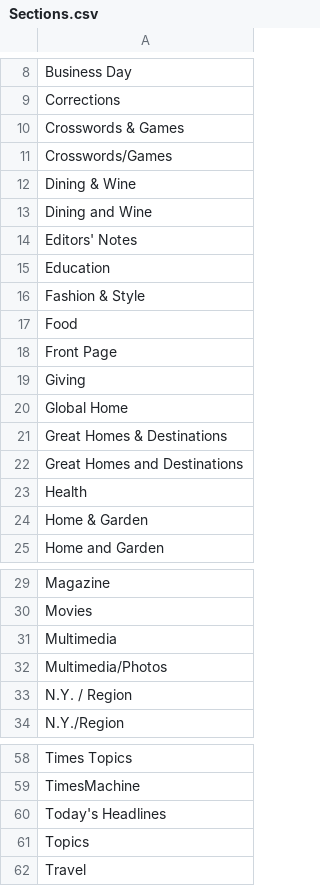
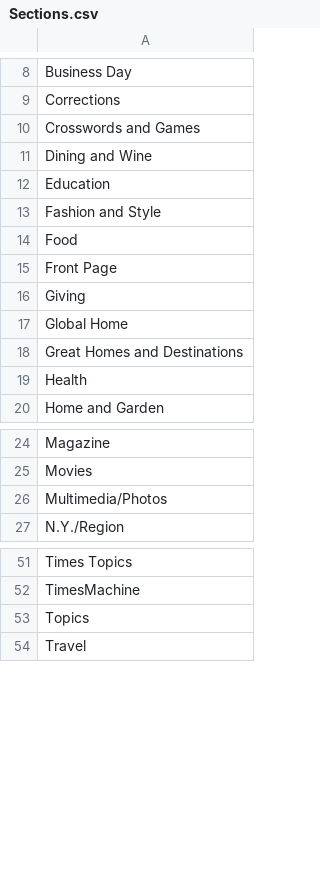
Before and after one commit to BrianASC07/RESTful_Rhinos__brianl237_dannym2789_marcoq4_victorc353, a CSV file: app/APIModule/Sections.csv, drawn as a sheet; only a part is shown, gaps mark what is left out.

```diff
--- a/app/APIModule/Sections.csv
+++ b/app/APIModule/Sections.csv
@@ -9,9 +9,6 @@ Business Day
 Corrections
-Crosswords & Games
-Crosswords/Games
-Dining & Wine
+Crosswords and Games
 Dining and Wine
-Editors' Notes
 Education
-Fashion & Style
+Fashion and Style
 Food
@@ -20,6 +17,4 @@ Giving
 Global Home
-Great Homes & Destinations
 Great Homes and Destinations
 Health
-Home & Garden
 Home and Garden
@@ -30,5 +25,3 @@ Magazine
 Movies
-Multimedia
 Multimedia/Photos
-N.Y. / Region
 N.Y./Region
@@ -59,3 +52,2 @@ Times Topics
 TimesMachine
-Today's Headlines
 Topics
```
Also changed, not shown: 5 other files.
